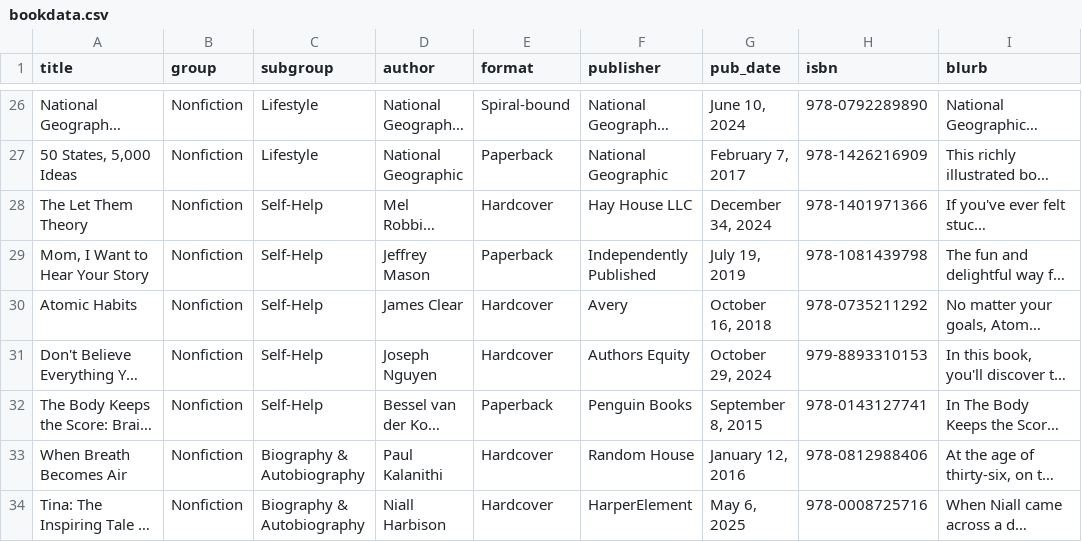
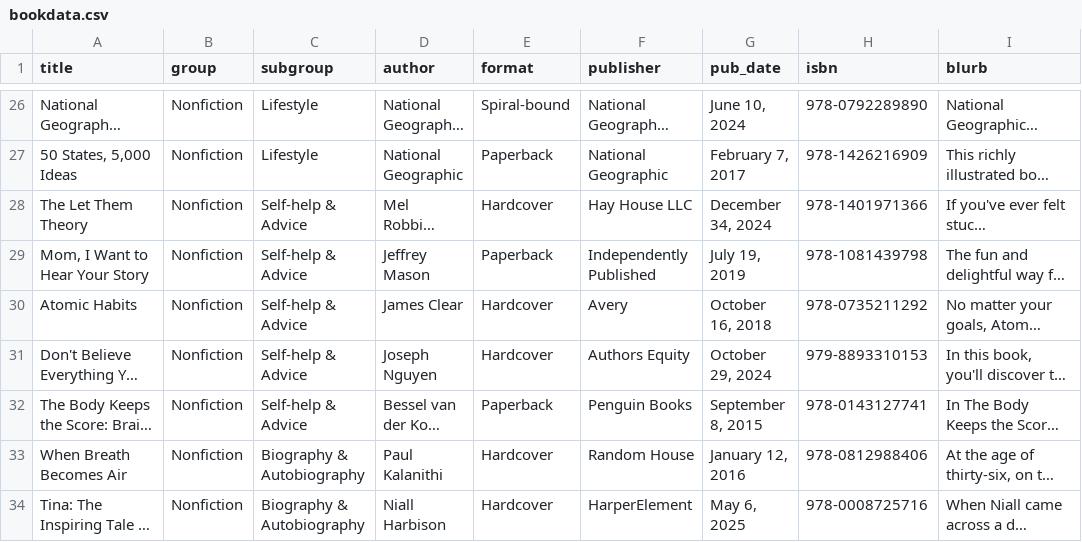
Before and after one commit to Baltimore-Sun/book-lists, a CSV file: bookdata.csv, drawn as a sheet; only a part is shown, gaps mark what is left out; long unchanged cells end in …; the diff names each change by its address in the sheet, - before the commit and + after, or states it on an @@ line.

Commit message:
Add files via upload

```diff
--- a/bookdata.csv
+++ b/bookdata.csv
-C28:C32 (subgroup): Self-Help
+C28:C32 (subgroup): Self-help & Advice
```
